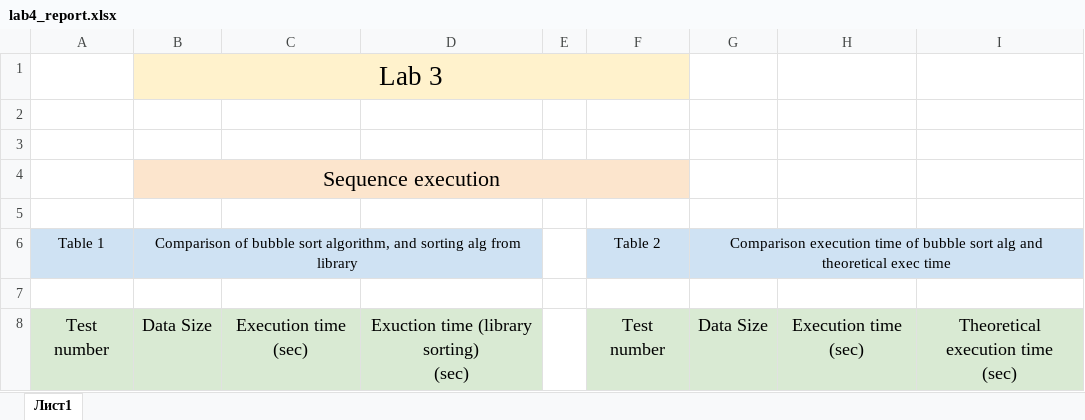
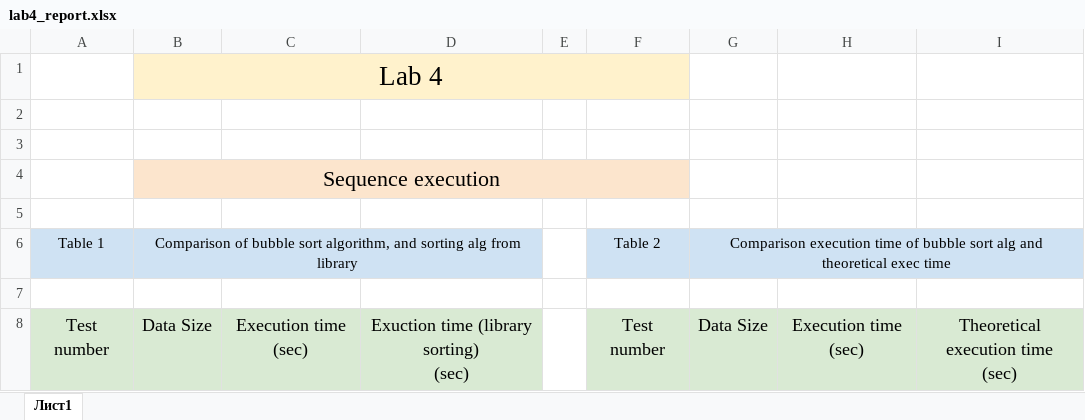
Before and after one commit to naztes0/University, an Excel workbook: sem5/DistributedComputing/lab4/lab4_report.xlsx, sheet Лист1, drawn as a sheet; only a part is shown; values as stored, in another font and other column widths than the file's, no borders; charts and pictures not drawn; the diff names each change by its address in the sheet, - before the commit and + after, or states it on an @@ line.

Commit message:
edited

```diff
--- a/sem5/DistributedComputing/lab4/lab4_report.xlsx (sheet Лист1)
+++ b/sem5/DistributedComputing/lab4/lab4_report.xlsx (sheet Лист1)
-B1: Lab 3
+B1: Lab 4
```
Also changed, not shown: charts or pictures.
